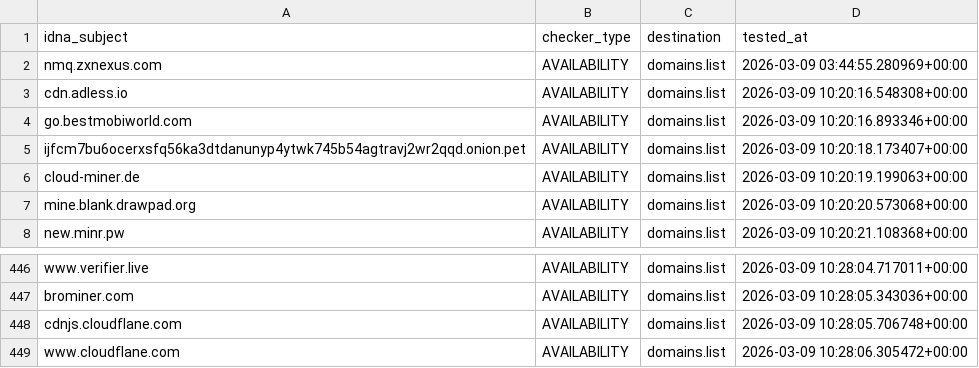
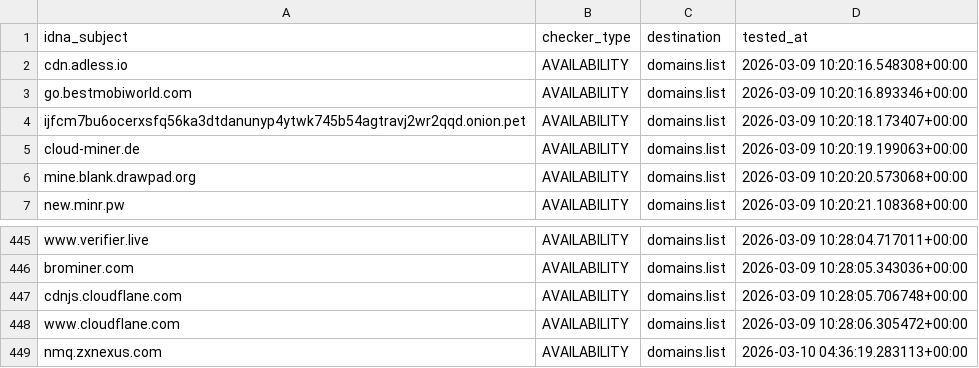
Before and after one commit to Ultimate-Hosts-Blacklist/adblock-nocoin-list, a CSV file: .pyfunceble/inactive.csv, drawn as a sheet; only a part is shown, gaps mark what is left out; removed rows and columns are numbered as before the commit, all else as after; the diff names each change by its address in the sheet, - before the commit and + after, or states it on an @@ line.

```diff
--- a/.pyfunceble/inactive.csv
+++ b/.pyfunceble/inactive.csv
-row 2: nmq.zxnexus.com | AVAILABILITY | domains.list | 2026-03-09 03:44:55.280969+00:00
+row 449: nmq.zxnexus.com | AVAILABILITY | domains.list | 2026-03-10 04:36:19.283113+00:00
```
Also changed, not shown: 13 other files.
